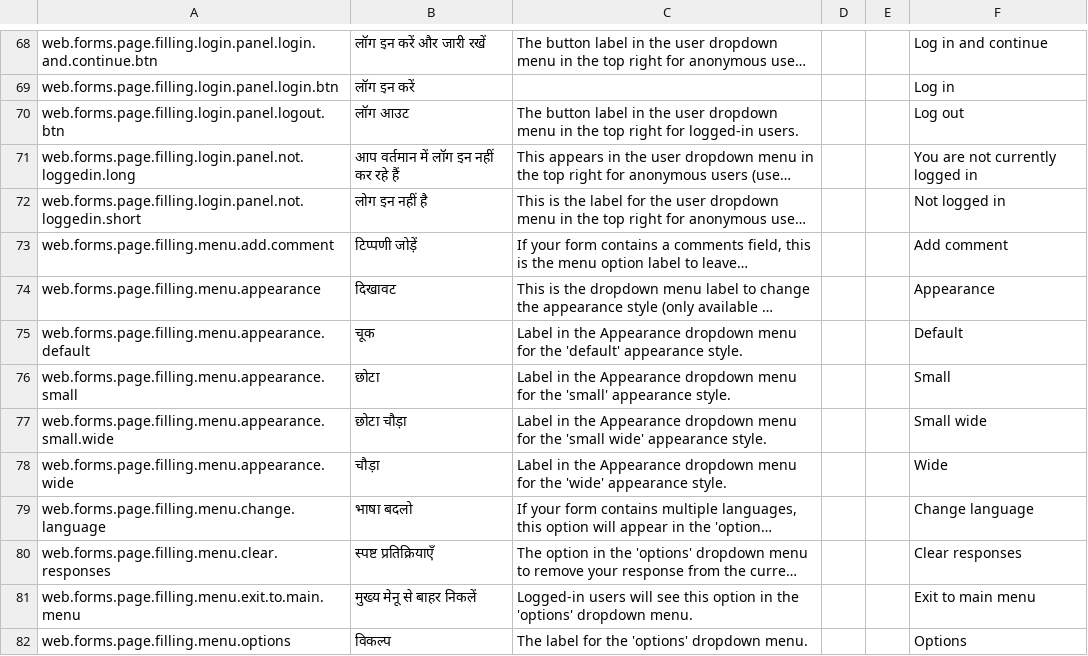
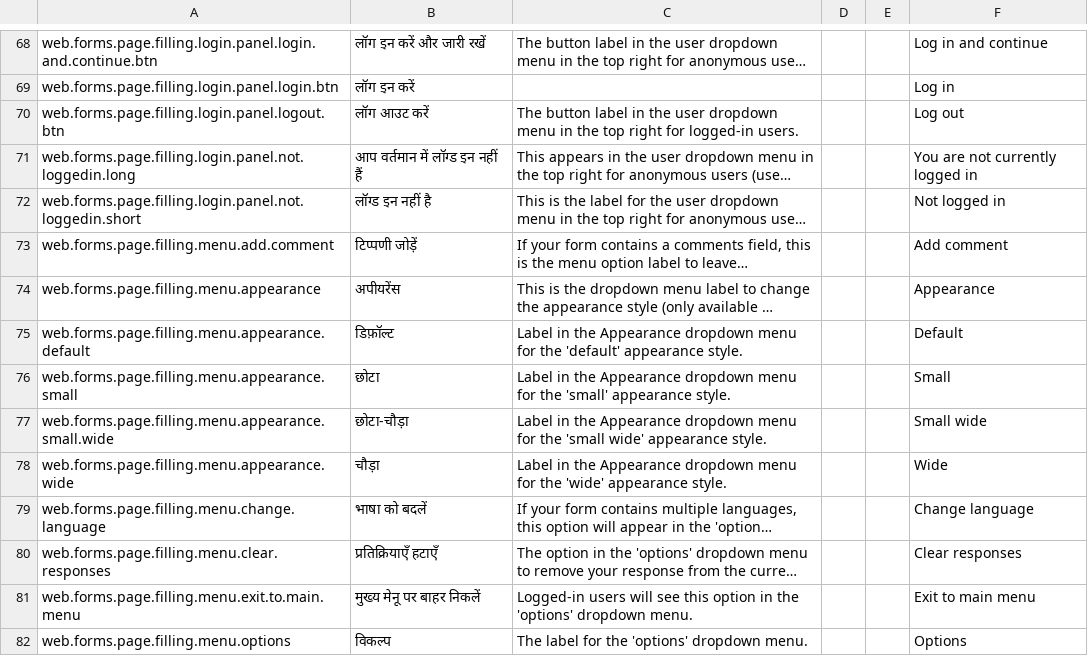
Before and after one commit to surveycto/translation-tables, a CSV file: webforms/scto-webforms-hindi.csv, drawn as a sheet; only a part is shown, gaps mark what is left out; long unchanged cells end in …; the diff covers the shown part only; the diff names each change by its address in the sheet, - before the commit and + after, or states it on an @@ line.

```diff
--- a/webforms/scto-webforms-hindi.csv
+++ b/webforms/scto-webforms-hindi.csv
-B70: लॉग आउट
+B70: लॉग आउट करें
-B71: आप वर्तमान में लॉग इन नहीं कर रहे हैं
+B71: आप वर्तमान में लॉग्ड इन नहीं हैं
-B72: लोग इन नहीं है
+B72: लॉग्ड इन नहीं है
-B74: दिखावट
+B74: अपीयरेंस
-B75: चूक
+B75: डिफ़ॉल्ट
-B77: छोटा चौड़ा
+B77: छोटा-चौड़ा
-B79: भाषा बदलो
+B79: भाषा को बदलें
-B80: स्पष्ट प्रतिक्रियाएँ
+B80: प्रतिक्रियाएँ हटाएँ
-B81: मुख्य मेनू से बाहर निकलें
+B81: मुख्य मेनू पर बाहर निकलें
```
Also changed, not shown: 85 edited cells elsewhere in this file.
